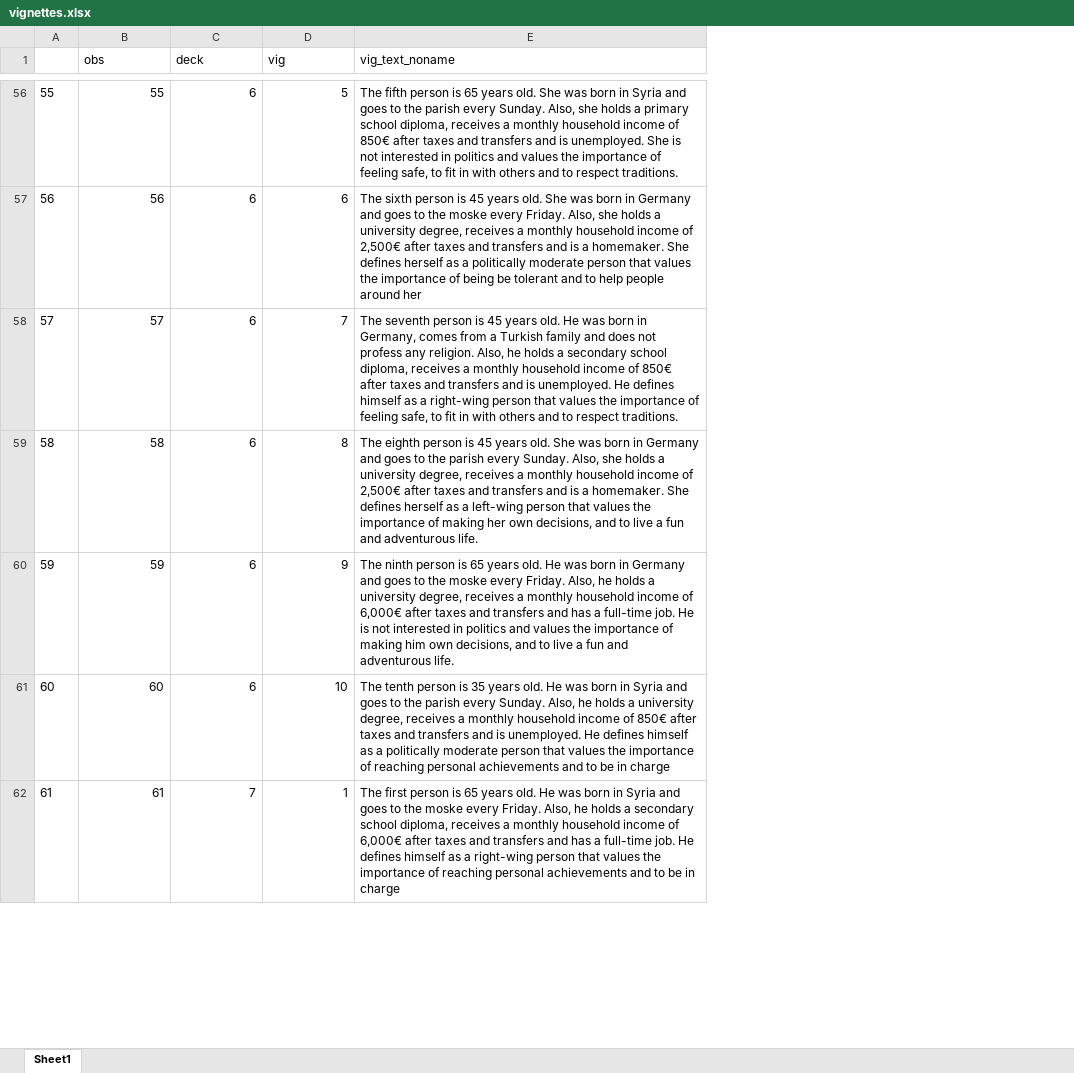
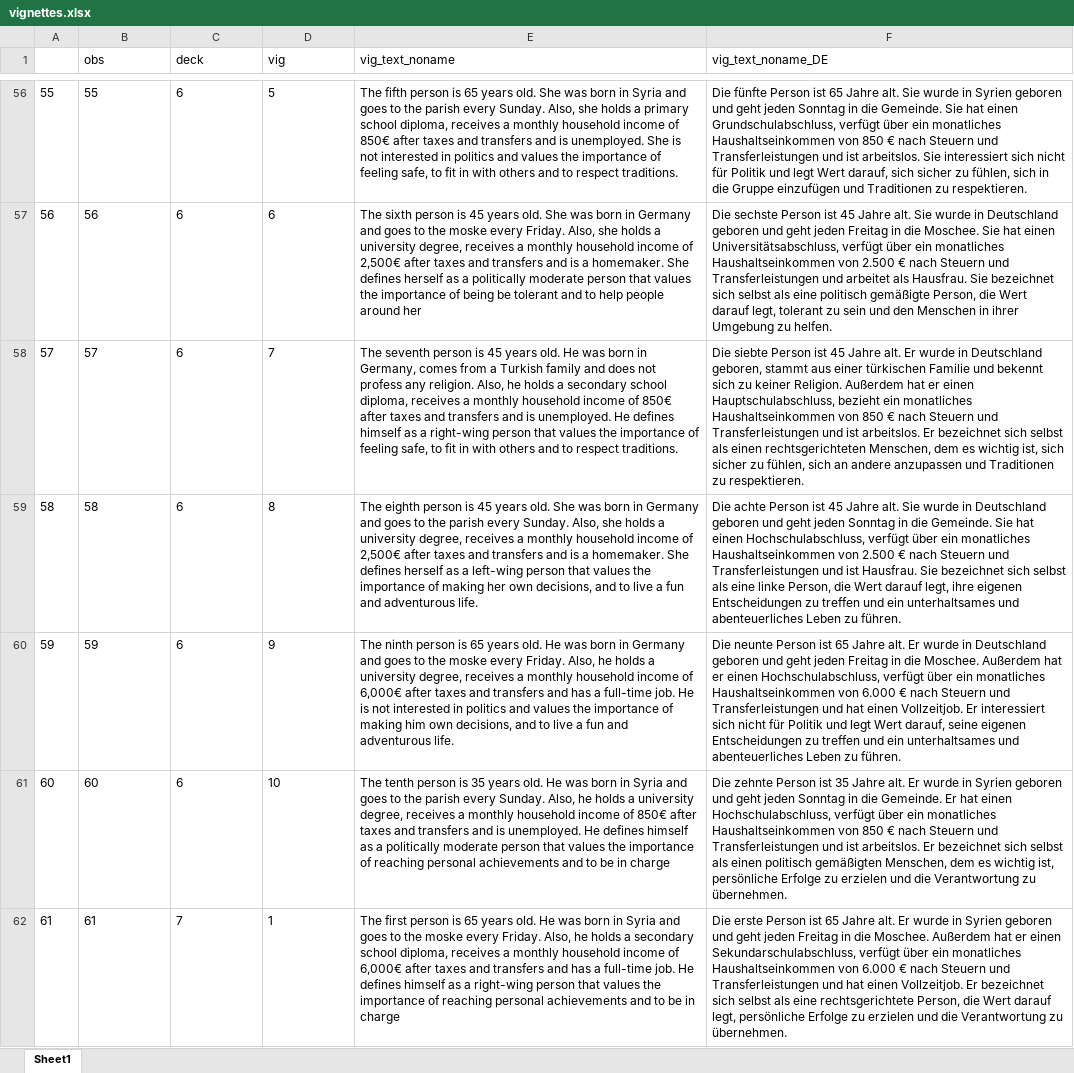
Before and after one commit to jciturras/factorial-cohesion, an Excel workbook: output/vignettes.xlsx, sheet Sheet1, drawn as a sheet; only a part is shown, gaps mark what is left out; values as stored, in another font and other column widths than the file's, no borders; the diff covers the shown part only; the diff names each change by its address in the sheet, - before the commit and + after, or states it on an @@ line.

```diff
--- a/output/vignettes.xlsx (sheet Sheet1)
+++ b/output/vignettes.xlsx (sheet Sheet1)
+column F (vig_text_noname_DE), rows 56-62: Die fünfte Person ist 65 Jahre alt. Sie wurde in Syrien geboren und geht jeden Sonntag in die Gemeinde. Sie hat einen Grundschulabschluss, verfügt über ein monatliches Haushaltseinkommen von 850 € nach Steuern und Transferleistungen und ist arbeitslos. Sie interessiert sich nicht für Politik und legt Wert darauf, sich sicher zu fühlen, sich in die Gruppe einzufügen und Traditionen zu respektieren. | Die sechste Person ist 45 Jahre alt. Sie wurde in Deutschland geboren und geht jeden Freitag in die Moschee. Sie hat einen Universitätsabschluss, verfügt über ein monatliches Haushaltseinkommen von 2.500 € nach Steuern und Transferleistungen und arbeitet als Hausfrau. Sie bezeichnet sich selbst als eine politisch gemäßigte Person, die Wert darauf legt, tolerant zu sein und den Menschen in ihrer Umgebung zu helfen. | Die siebte Person ist 45 Jahre alt. Er wurde in Deutschland geboren, stammt aus einer türkischen Familie und bekennt sich zu keiner Religion. Außerdem hat er einen Hauptschulabschluss, bezieht ein monatliches Haushaltseinkommen von 850 € nach Steuern und Transferleistungen und ist arbeitslos. Er bezeichnet sich selbst als einen rechtsgerichteten Menschen, dem es wichtig ist, sich sicher zu fühlen, sich an andere anzupassen und Traditionen zu respektieren. | Die achte Person ist 45 Jahre alt. Sie wurde in Deutschland geboren und geht jeden Sonntag in die Gemeinde. Sie hat einen Hochschulabschluss, verfügt über ein monatliches Haushaltseinkommen von 2.500 € nach Steuern und Transferleistungen und ist Hausfrau. Sie bezeichnet sich selbst als eine linke Person, die Wert darauf legt, ihre eigenen Entscheidungen zu treffen und ein unterhaltsames und abenteuerliches Leben zu führen. | Die neunte Person ist 65 Jahre alt. Er wurde in Deutschland geboren und geht jeden Freitag in die Moschee. Außerdem hat er einen Hochschulabschluss, verfügt über ein monatliches Haushaltseinkommen von 6.000 € nach Steuern und Transferleistungen und hat einen Vollzeitjob. Er interessiert sich nicht für Politik und legt Wert darauf, seine eigenen Entscheidungen zu treffen und ein unterhaltsames und abenteuerliches Leben zu führen. | Die zehnte Person ist 35 Jahre alt. Er wurde in Syrien geboren und geht jeden Sonntag in die Gemeinde. Er hat einen Hochschulabschluss, verfügt über ein monatliches Haushaltseinkommen von 850 € nach Steuern und Transferleistungen und ist arbeitslos. Er bezeichnet sich selbst als einen politisch gemäßigten Menschen, dem es wichtig ist, persönliche Erfolge zu erzielen und die Verantwortung zu übernehmen. | Die erste Person ist 65 Jahre alt. Er wurde in Syrien geboren und geht jeden Freitag in die Moschee. Außerdem hat er einen Sekundarschulabschluss, verfügt über ein monatliches Haushaltseinkommen von 6.000 € nach Steuern und Transferleistungen und hat einen Vollzeitjob. Er bezeichnet sich selbst als eine rechtsgerichtete Person, die Wert darauf legt, persönliche Erfolge zu erzielen und die Verantwortung zu übernehmen.
-B56:D62 alignment: right
+B56:D62 alignment: left
```
Also changed, not shown: cell formats elsewhere in this sheet, 1 other file.
